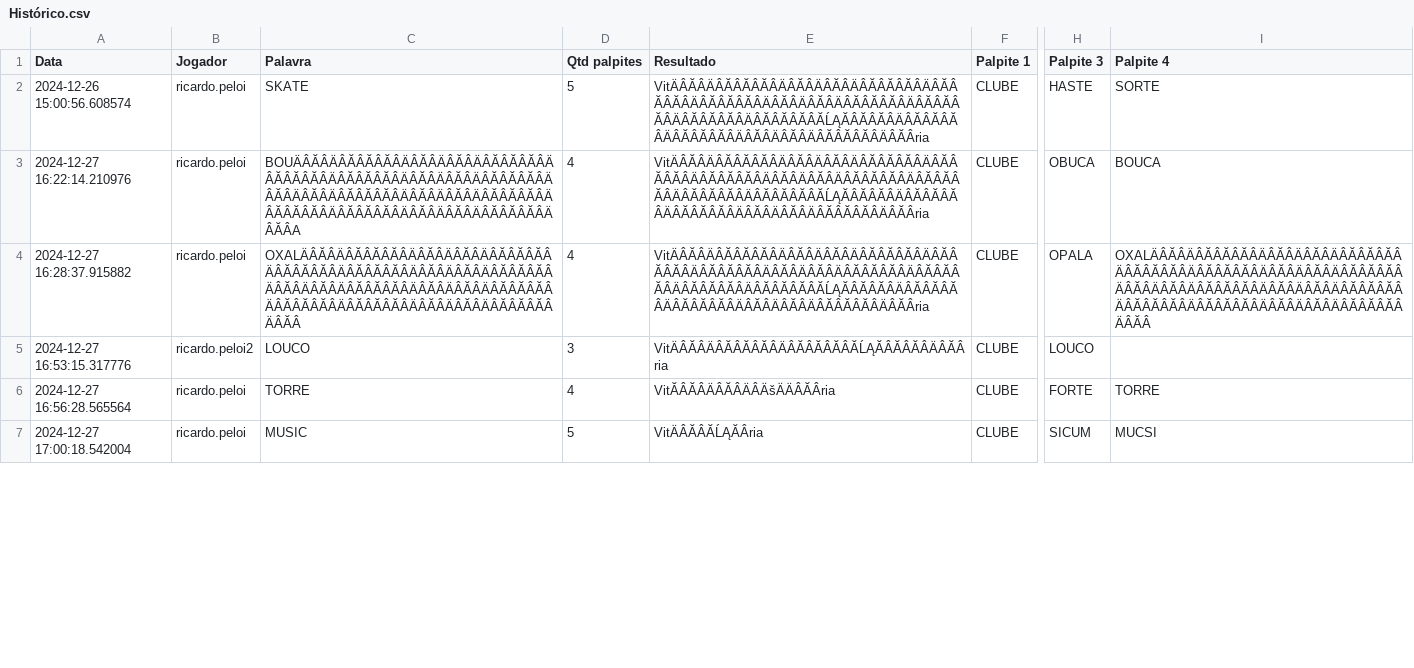
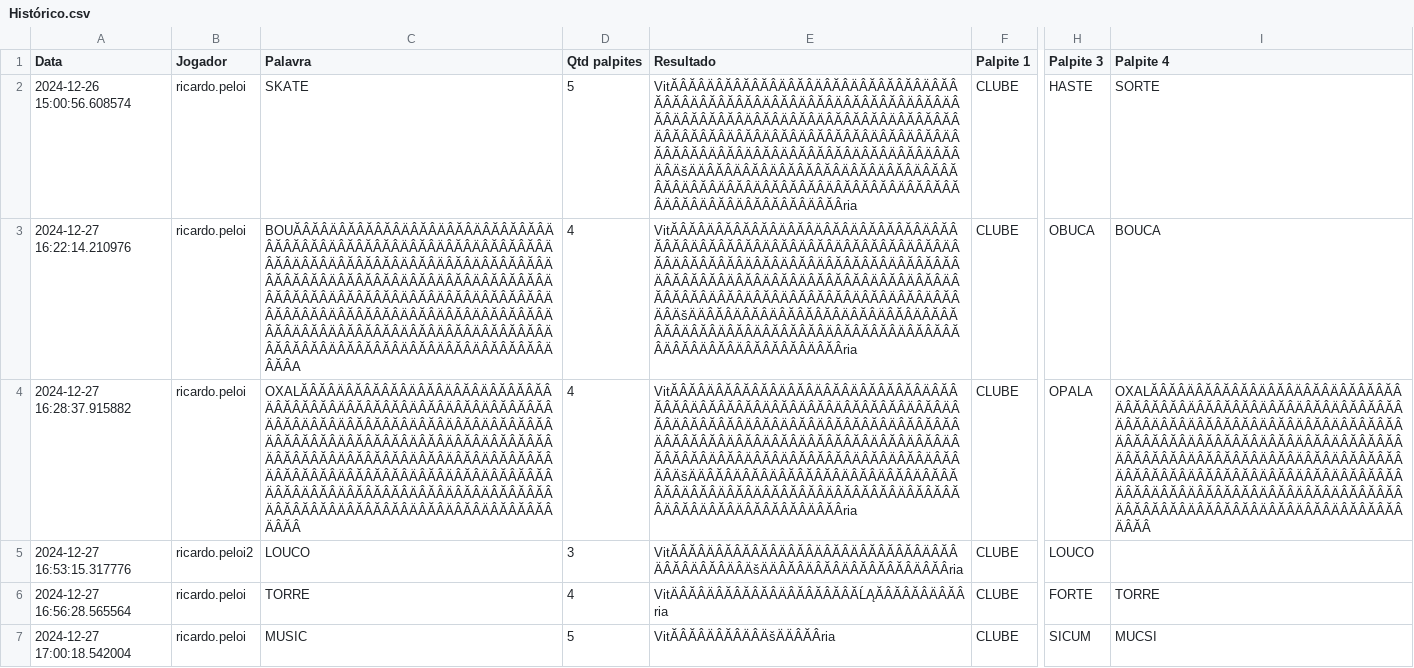
Before and after one commit to ricardopeloi/replica_termo, a CSV file: Histórico dos jogadores/Histórico.csv, drawn as a sheet; only a part is shown, gaps mark what is left out; the diff covers the shown part only; the diff names each change by its address in the sheet, - before the commit and + after, or states it on an @@ line.

```diff
--- a/Histórico dos jogadores/Histórico.csv
+++ b/Histórico dos jogadores/Histórico.csv
-E2:E4 (Resultado): VitÄÂĂÂÄÂĂÂĂÂĂÂÄÂĂÂÄÂĂÂÄÂĂÂĂÂĂÂÄÂĂÂĂÂĂÂÄÂĂÂĂÂĂÂÄÂĂÂÄÂĂÂÄÂĂÂĂÂĂÂÄÂĂÂĂÂĂÂÄÂĂÂĂÂĂÂÄÂĂÂĂÂĂÂĂĹĄĂÂĂÂĂÂÄÂĂÂĂÂĂÂÄÂĂÂĂÂĂÂÄÂĂÂÄÂĂÂÄÂĂÂĂÂĂÂÄÂĂÂria
+E2:E4 (Resultado): VitĂÂĂÂÄÂĂÂĂÂĂÂÄÂĂÂÄÂĂÂÄÂĂÂĂÂĂÂÄÂĂÂĂÂĂÂÄÂĂÂĂÂĂÂÄÂĂÂÄÂĂÂÄÂĂÂĂÂĂÂÄÂĂÂÄÂĂÂÄÂĂÂĂÂĂÂÄÂĂÂÄÂĂÂÄÂĂÂĂÂĂÂÄÂĂÂĂÂĂÂÄÂĂÂĂÂĂÂÄÂĂÂÄÂĂÂÄÂĂÂĂÂĂÂÄÂĂÂÄÂĂÂÄÂĂÂĂÂĂÂÄÂĂÂÄÂĂÂÄÂĂÂĂÂĂÂÄÂĂÂÄÂĂÂÄÂĂÂÄÂÄšÄÄÂĂÂÄÂĂÂÄÂĂÂĂÂĂÂÄÂĂÂÄÂĂÂÄÂĂÂĂÂĂÂÄÂĂÂÄÂĂÂÄÂĂÂĂÂĂÂÄÂĂÂĂÂĂÂÄÂĂÂĂÂĂÂÄÂĂÂÄÂĂÂÄÂĂÂĂÂĂÂÄÂĂÂria
-C3 (Palavra): BOUÄÂĂÂÄÂĂÂĂÂĂÂÄÂĂÂÄÂĂÂÄÂĂÂĂÂĂÂÄÂĂÂĂÂĂÂÄÂĂÂĂÂĂÂÄÂĂÂÄÂĂÂÄÂĂÂĂÂĂÂÄÂĂÂÄÂĂÂÄÂĂÂĂÂĂÂÄÂĂÂÄÂĂÂÄÂĂÂĂÂĂÂÄÂĂÂĂÂĂÂÄÂĂÂĂÂĂÂÄÂĂÂÄÂĂÂÄÂĂÂĂÂĂÂÄÂĂÂA
+C3 (Palavra): BOUĂÂĂÂÄÂĂÂĂÂĂÂÄÂĂÂÄÂĂÂÄÂĂÂĂÂĂÂÄÂĂÂĂÂĂÂÄÂĂÂĂÂĂÂÄÂĂÂÄÂĂÂÄÂĂÂĂÂĂÂÄÂĂÂÄÂĂÂÄÂĂÂĂÂĂÂÄÂĂÂÄÂĂÂÄÂĂÂĂÂĂÂÄÂĂÂĂÂĂÂÄÂĂÂĂÂĂÂÄÂĂÂÄÂĂÂÄÂĂÂĂÂĂÂÄÂĂÂĂÂĂÂÄÂĂÂĂÂĂÂÄÂĂÂÄÂĂÂÄÂĂÂĂÂĂÂÄÂĂÂĂÂĂÂÄÂĂÂĂÂĂÂÄÂĂÂÄÂĂÂÄÂĂÂĂÂĂÂÄÂĂÂÄÂĂÂÄÂĂÂĂÂĂÂÄÂĂÂÄÂĂÂÄÂĂÂĂÂĂÂÄÂĂÂĂÂĂÂÄÂĂÂĂÂĂÂÄÂĂÂÄÂĂÂÄÂĂÂĂÂĂÂÄÂĂÂA
-C4 (Palavra): OXALÄÂĂÂÄÂĂÂĂÂĂÂÄÂĂÂÄÂĂÂÄÂĂÂĂÂĂÂÄÂĂÂĂÂĂÂÄÂĂÂĂÂĂÂÄÂĂÂÄÂĂÂÄÂĂÂĂÂĂÂÄÂĂÂÄÂĂÂÄÂĂÂĂÂĂÂÄÂĂÂÄÂĂÂÄÂĂÂĂÂĂÂÄÂĂÂĂÂĂÂÄÂĂÂĂÂĂÂÄÂĂÂÄÂĂÂÄÂĂÂĂÂĂÂÄÂĂÂ
+C4 (Palavra): OXALĂÂĂÂÄÂĂÂĂÂĂÂÄÂĂÂÄÂĂÂÄÂĂÂĂÂĂÂÄÂĂÂĂÂĂÂÄÂĂÂĂÂĂÂÄÂĂÂÄÂĂÂÄÂĂÂĂÂĂÂÄÂĂÂÄÂĂÂÄÂĂÂĂÂĂÂÄÂĂÂÄÂĂÂÄÂĂÂĂÂĂÂÄÂĂÂĂÂĂÂÄÂĂÂĂÂĂÂÄÂĂÂÄÂĂÂÄÂĂÂĂÂĂÂÄÂĂÂĂÂĂÂÄÂĂÂĂÂĂÂÄÂĂÂÄÂĂÂÄÂĂÂĂÂĂÂÄÂĂÂĂÂĂÂÄÂĂÂĂÂĂÂÄÂĂÂÄÂĂÂÄÂĂÂĂÂĂÂÄÂĂÂÄÂĂÂÄÂĂÂĂÂĂÂÄÂĂÂÄÂĂÂÄÂĂÂĂÂĂÂÄÂĂÂĂÂĂÂÄÂĂÂĂÂĂÂÄÂĂÂÄÂĂÂÄÂĂÂĂÂĂÂÄÂĂÂ
-I4 (Palpite 4): OXALÄÂĂÂÄÂĂÂĂÂĂÂÄÂĂÂÄÂĂÂÄÂĂÂĂÂĂÂÄÂĂÂĂÂĂÂÄÂĂÂĂÂĂÂÄÂĂÂÄÂĂÂÄÂĂÂĂÂĂÂÄÂĂÂÄÂĂÂÄÂĂÂĂÂĂÂÄÂĂÂÄÂĂÂÄÂĂÂĂÂĂÂÄÂĂÂĂÂĂÂÄÂĂÂĂÂĂÂÄÂĂÂÄÂĂÂÄÂĂÂĂÂĂÂÄÂĂÂ
+I4 (Palpite 4): OXALĂÂĂÂÄÂĂÂĂÂĂÂÄÂĂÂÄÂĂÂÄÂĂÂĂÂĂÂÄÂĂÂĂÂĂÂÄÂĂÂĂÂĂÂÄÂĂÂÄÂĂÂÄÂĂÂĂÂĂÂÄÂĂÂÄÂĂÂÄÂĂÂĂÂĂÂÄÂĂÂÄÂĂÂÄÂĂÂĂÂĂÂÄÂĂÂĂÂĂÂÄÂĂÂĂÂĂÂÄÂĂÂÄÂĂÂÄÂĂÂĂÂĂÂÄÂĂÂĂÂĂÂÄÂĂÂĂÂĂÂÄÂĂÂÄÂĂÂÄÂĂÂĂÂĂÂÄÂĂÂĂÂĂÂÄÂĂÂĂÂĂÂÄÂĂÂÄÂĂÂÄÂĂÂĂÂĂÂÄÂĂÂÄÂĂÂÄÂĂÂĂÂĂÂÄÂĂÂÄÂĂÂÄÂĂÂĂÂĂÂÄÂĂÂĂÂĂÂÄÂĂÂĂÂĂÂÄÂĂÂÄÂĂÂÄÂĂÂĂÂĂÂÄÂĂÂ
-E5 (Resultado): VitÄÂĂÂÄÂĂÂĂÂĂÂÄÂĂÂĂÂĂÂĂĹĄĂÂĂÂĂÂÄÂĂÂria
+E5 (Resultado): VitĂÂĂÂÄÂĂÂĂÂĂÂÄÂĂÂÄÂĂÂÄÂĂÂĂÂĂÂÄÂĂÂÄÂĂÂÄÂĂÂÄÂÄšÄÄÂĂÂÄÂĂÂÄÂĂÂĂÂĂÂÄÂĂÂria
-E6 (Resultado): VitĂÂĂÂÄÂĂÂÄÂÄšÄÄÂĂÂria
+E6 (Resultado): VitÄÂĂÂÄÂĂÂĂÂĂÂÄÂĂÂĂÂĂÂĂĹĄĂÂĂÂĂÂÄÂĂÂria
-E7 (Resultado): VitÄÂĂÂĂĹĄĂÂria
+E7 (Resultado): VitĂÂĂÂÄÂĂÂÄÂÄšÄÄÂĂÂria
```
Also changed, not shown: 1 added row and 6 edited cells elsewhere in this file.
